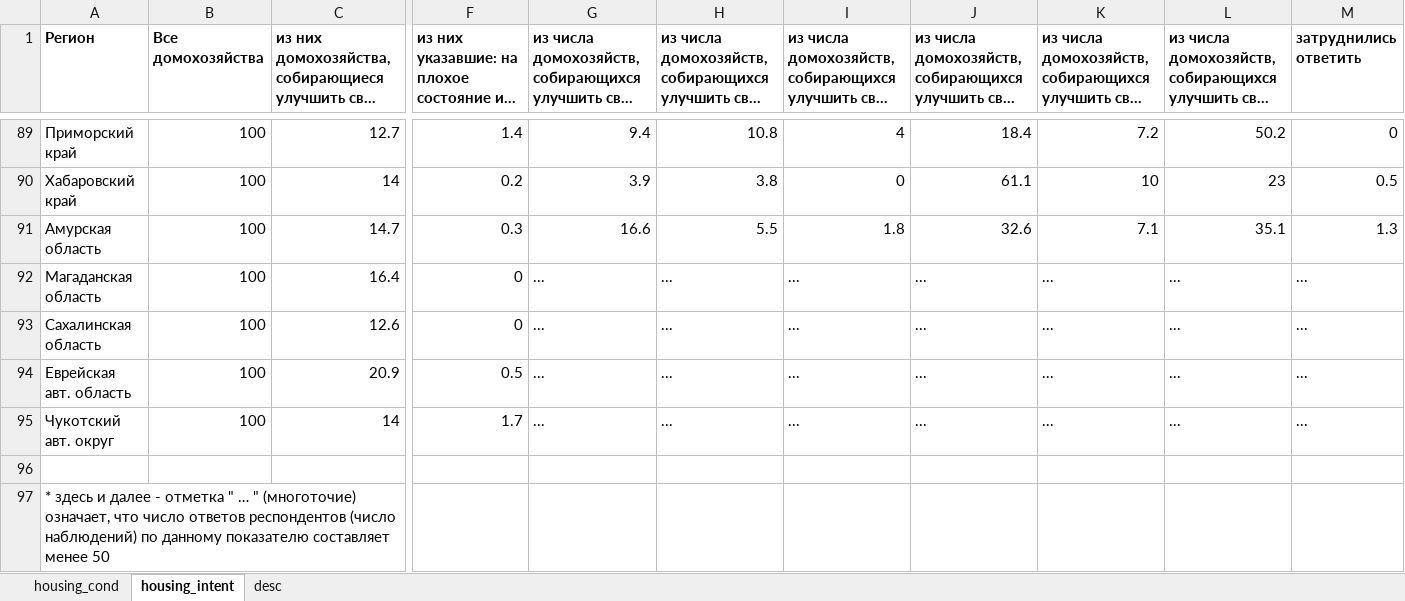
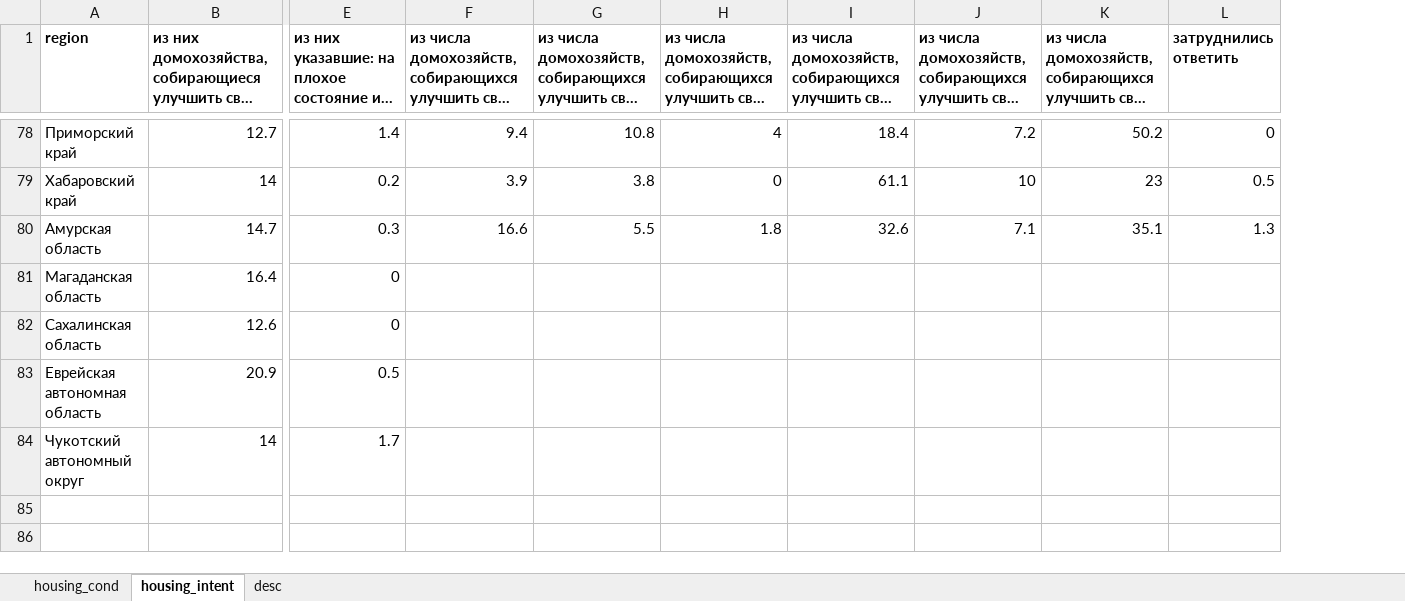
Before and after one commit to helios12/DataScienceProjects, an Excel workbook: projects/project-7-final/data/housing_2020.xlsx, sheet housing_intent, drawn as a sheet; only a part is shown, gaps mark what is left out; long unchanged cells end in …; values as stored, in another font and other column widths than the file's, no borders; charts and pictures not drawn; removed rows and columns are numbered as before the commit, all else as after; rows hold the shown columns only; the diff covers the shown part only; the diff names each change by its address in the sheet, - before the commit and + after, or states it on an @@ line.

```diff
--- a/projects/project-7-final/data/housing_2020.xlsx (sheet housing_intent)
+++ b/projects/project-7-final/data/housing_2020.xlsx (sheet housing_intent)
-column B (Все домохозяйства), rows 89-93: all 100
-A1: Регион
+A1: region
-F81:F82: ...
+F81:F82: (empty)
-G81:G82: ...
+G81:G82: (empty)
-H81:H82: ...
+H81:H82: (empty)
-I81:I82: ...
+I81:I82: (empty)
-J81:J82: ...
+J81:J82: (empty)
-K81:K82: ...
+K81:K82: (empty)
-L81:L82 (затруднились ответить): ...
+L81:L82 (затруднились ответить): (empty)
-row 94: Еврейская авт. область | 100 | 20.9 | 0.5 | ... | ... | ... | ... | ... | ... | ...
-row 95: Чукотский авт. округ | 100 | 14 | 1.7 | ... | ... | ... | ... | ... | ... | ...
-row 83: (empty)
+row 83: Еврейская автономная область | 20.9 | 0.5
-row 97: * здесь и далее - отметка " … " (многоточие) означает, что число ответов респондентов (число наблюдений) по данному показателю составляет менее 50
+row 84: Чукотский автономный округ | 14 | 1.7
```
Also changed, not shown: 1 added row, 12 removed rows and 133 edited cells elsewhere in this sheet, sheet housing_cond, charts or pictures, projects/project-7-final/data/welfare_expense_share_2015_2020.xlsx, 1 other file.
